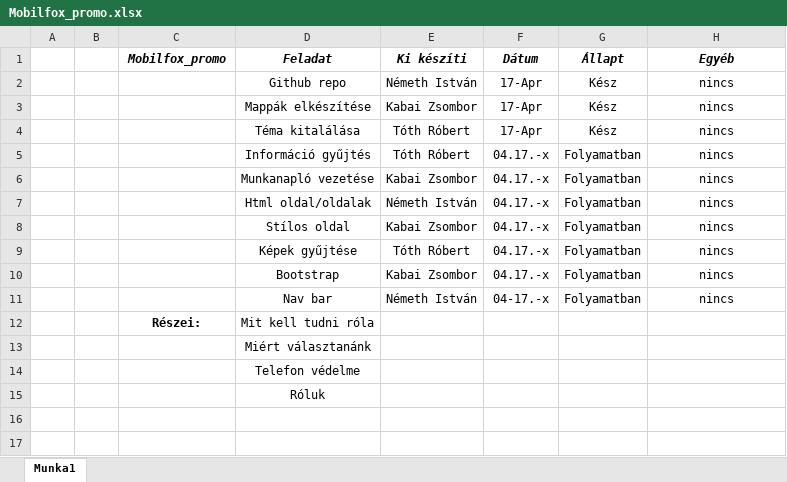
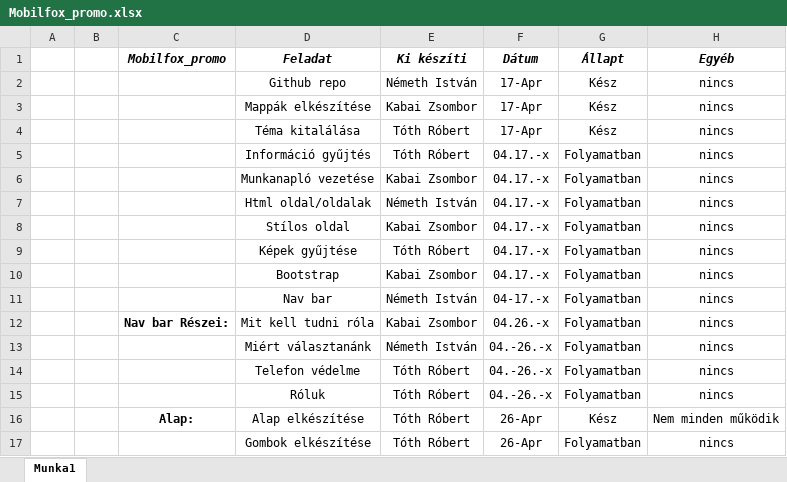
Before and after one commit to anorexiasnosika/iktprojektszabad, an Excel workbook: munkafolyamat/Mobilfox_promo.xlsx, sheet Munka1, drawn as a sheet; values as stored, in another font and other column widths than the file's, no borders; removed rows and columns are numbered as before the commit, all else as after; the diff names each change by its address in the sheet, - before the commit and + after, or states it on an @@ line.

Commit message:
04.30

```diff
--- a/munkafolyamat/Mobilfox_promo.xlsx (sheet Munka1)
+++ b/munkafolyamat/Mobilfox_promo.xlsx (sheet Munka1)
-row 12:  |  | Részei: | Mit kell tudni róla
-row 13:  |  |  | Miért választanánk
-row 14:  |  |  | Telefon védelme
-row 15:  |  |  | Róluk
+row 12:  |  | Nav bar Részei: | Mit kell tudni róla | Kabai Zsombor | 04.26.-x | Folyamatban | nincs
+row 13:  |  |  | Miért választanánk | Németh István | 04.-26.-x | Folyamatban | nincs
+row 14:  |  |  | Telefon védelme | Tóth Róbert | 04.-26.-x | Folyamatban | nincs
+row 15:  |  |  | Róluk | Tóth Róbert | 04.-26.-x | Folyamatban | nincs
+row 16:  |  | Alap: | Alap elkészítése | Tóth Róbert | 26-Apr | Kész | Nem minden működik
+row 17:  |  |  | Gombok elkészítése | Tóth Róbert | 26-Apr | Folyamatban | nincs
```
